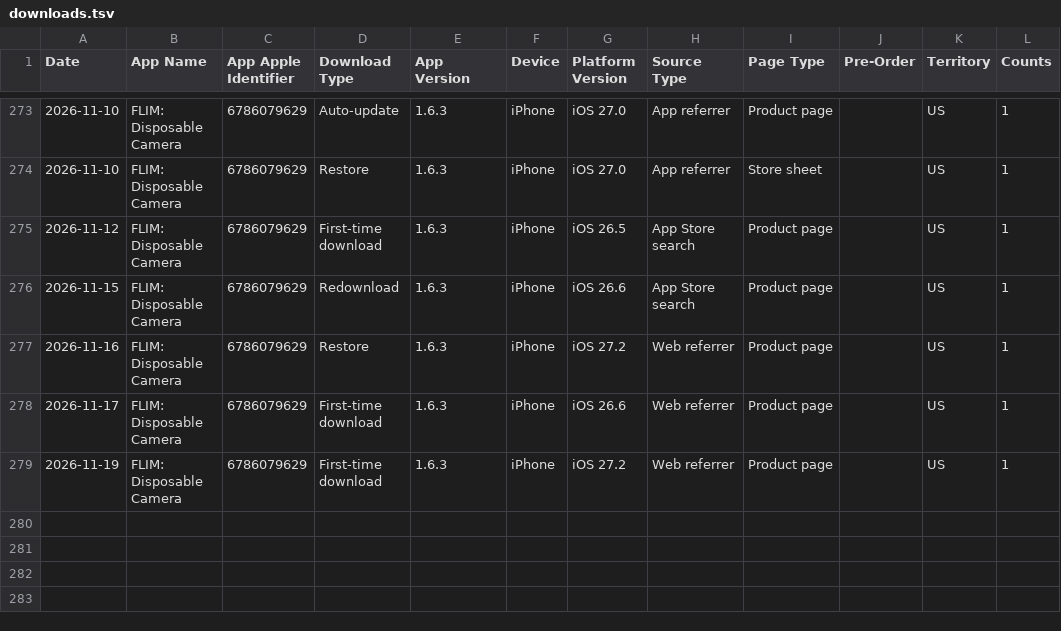
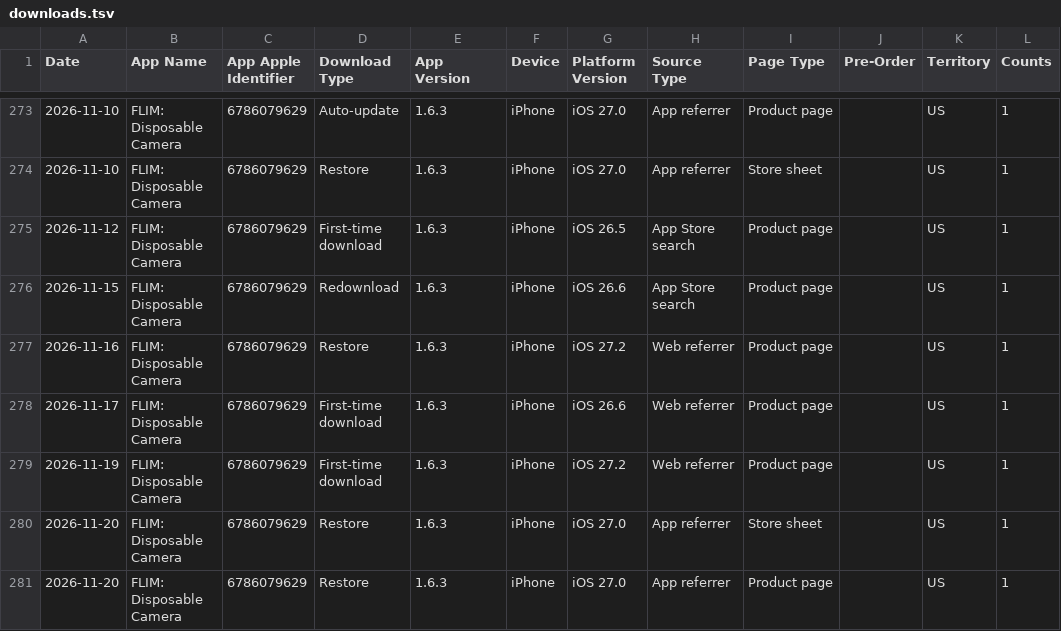
Before and after one commit to CodyBisram/flim, a TSV file: docs/asc/downloads.tsv, drawn as a sheet; only a part is shown, gaps mark what is left out.

```diff
--- a/docs/asc/downloads.tsv
+++ b/docs/asc/downloads.tsv
@@ -279 +279,3 @@ Date	App Name	App Apple Identifier	Download Type	App Version	Device	Platform Ver
 2026-11-19	FLIM: Disposable Camera	6786079629	First-time download	1.6.3	iPhone	iOS 27.2	Web referrer	Product page		US	1
+2026-11-20	FLIM: Disposable Camera	6786079629	Restore	1.6.3	iPhone	iOS 27.0	App referrer	Store sheet		US	1
+2026-11-20	FLIM: Disposable Camera	6786079629	Restore	1.6.3	iPhone	iOS 27.0	App referrer	Product page		US	1
```
Also changed, not shown: docs/asc/discovery.tsv.
